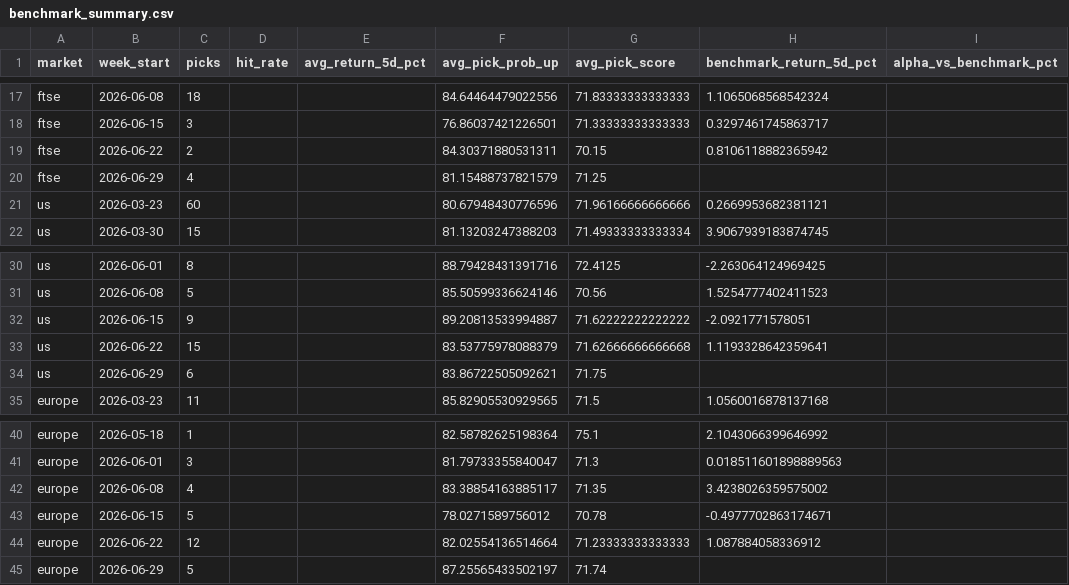
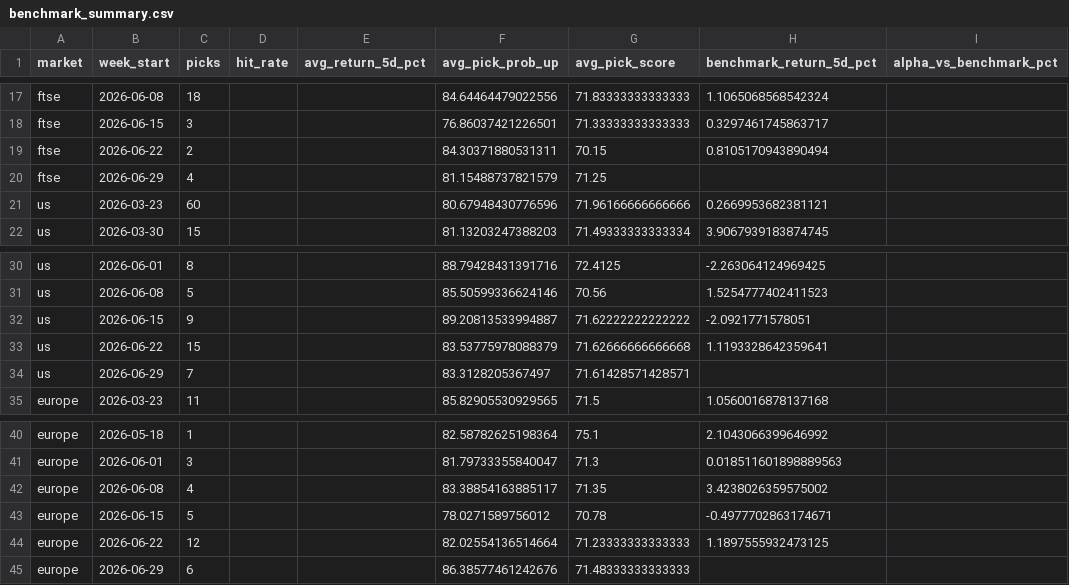
Before and after one commit to Toby0603/AlphaRank, a CSV file: benchmark_summary.csv, drawn as a sheet; only a part is shown, gaps mark what is left out; the diff names each change by its address in the sheet, - before the commit and + after, or states it on an @@ line.

```diff
--- a/benchmark_summary.csv
+++ b/benchmark_summary.csv
-H19 (benchmark_return_5d_pct): 0.8106118882365942
+H19 (benchmark_return_5d_pct): 0.8105170943890494
-C34 (picks): 6
+C34 (picks): 7
-F34 (avg_pick_prob_up): 83.86722505092621
+F34 (avg_pick_prob_up): 83.3128205367497
-G34 (avg_pick_score): 71.75
+G34 (avg_pick_score): 71.61428571428571
-H44 (benchmark_return_5d_pct): 1.087884058336912
+H44 (benchmark_return_5d_pct): 1.1897555932473125
-C45 (picks): 5
+C45 (picks): 6
-F45 (avg_pick_prob_up): 87.25565433502197
+F45 (avg_pick_prob_up): 86.38577461242676
-G45 (avg_pick_score): 71.74
+G45 (avg_pick_score): 71.48333333333333
```
Also changed, not shown: performance_history.csv, results_core.csv, 4 other files.
